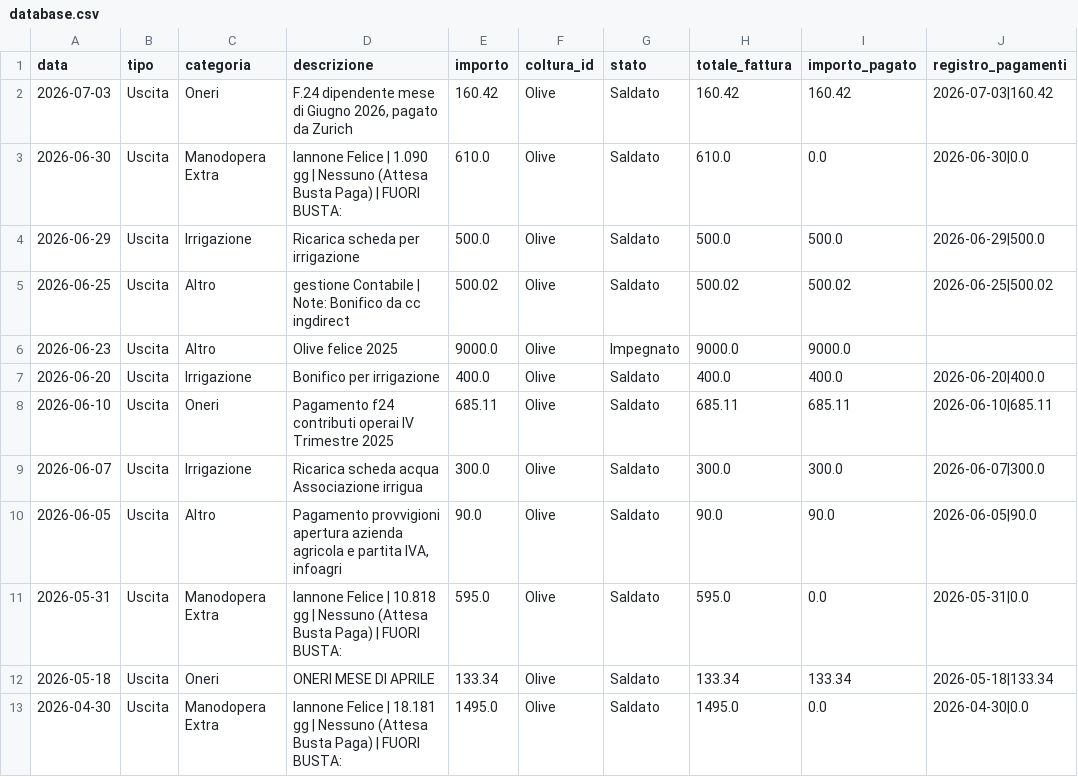
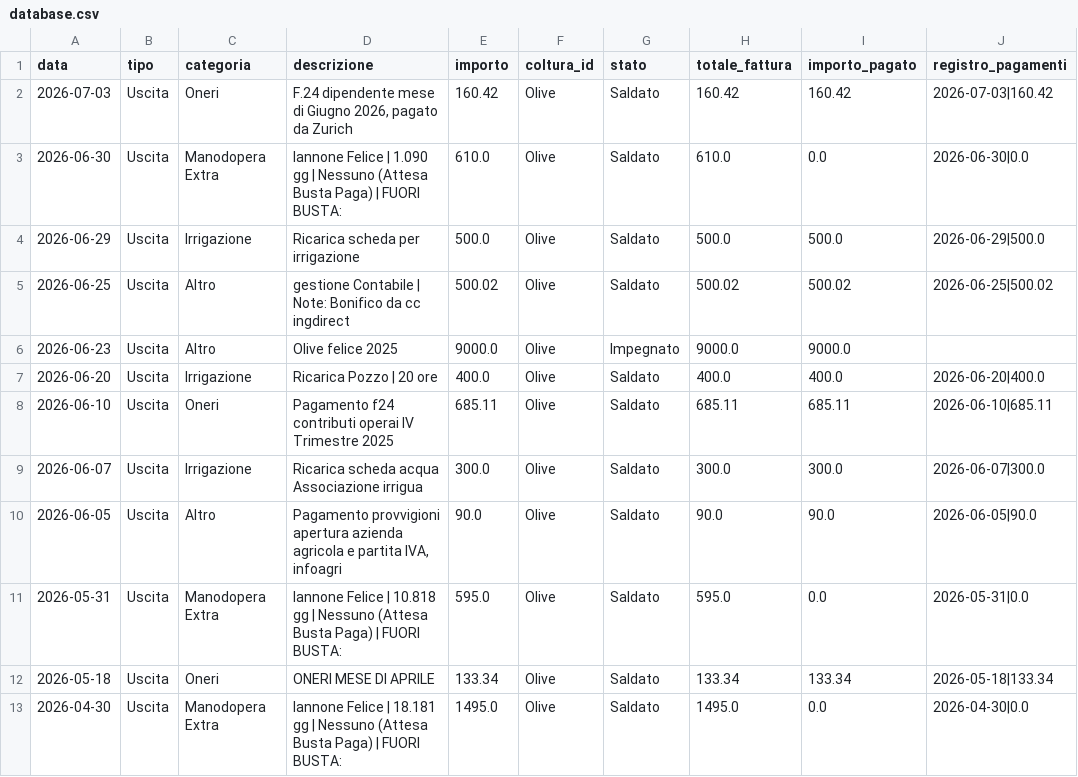
Before and after one commit to antonellomazzilli-bit/agri-finance, a CSV file: database.csv, drawn as a sheet; only a part is shown; the diff names each change by its address in the sheet, - before the commit and + after, or states it on an @@ line.

Commit message:
Modifica manuale riga 5

```diff
--- a/database.csv
+++ b/database.csv
-D7 (descrizione): Bonifico per irrigazione
+D7 (descrizione): Ricarica Pozzo | 20 ore
```
